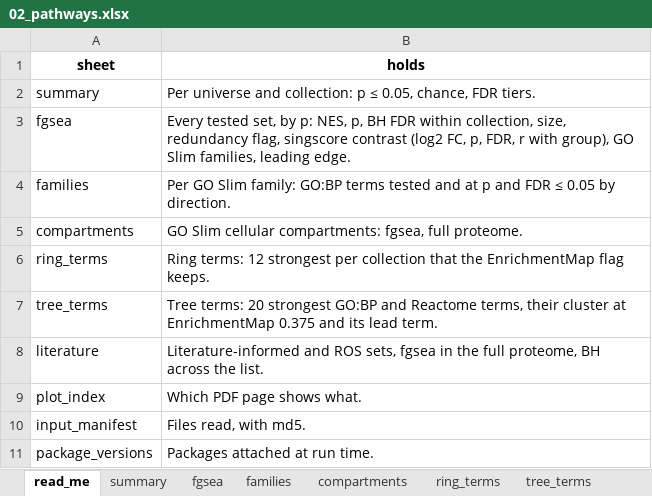
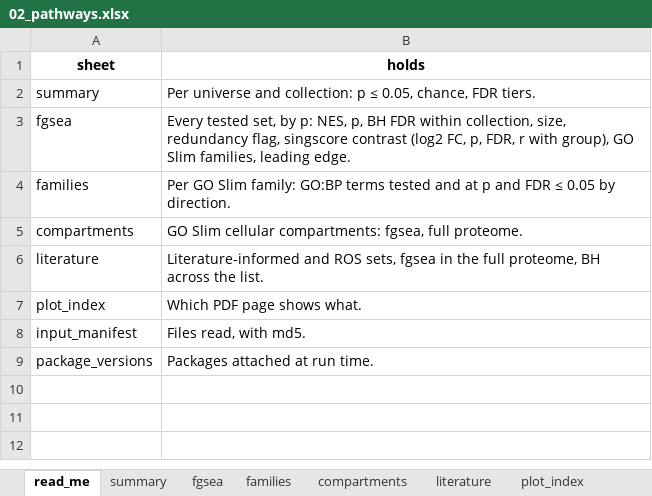
Before and after one commit to Dustyn-T-Lewis/PAS_2026, an Excel workbook: 03_Comparisons/Male/c_data/02_pathways.xlsx, sheet read_me, drawn as a sheet; values as stored, in another font and other column widths than the file's, no borders; the diff names each change by its address in the sheet, - before the commit and + after, or states it on an @@ line.

```diff
--- a/03_Comparisons/Male/c_data/02_pathways.xlsx (sheet read_me)
+++ b/03_Comparisons/Male/c_data/02_pathways.xlsx (sheet read_me)
-sheet tab: ring_terms
-sheet tab: tree_terms
-row 6: ring_terms | Ring terms: 12 strongest per collection that the EnrichmentMap flag keeps.
-row 7: tree_terms | Tree terms: 20 strongest GO:BP and Reactome terms, their cluster at EnrichmentMap 0.375 and its lead term.
```
Also changed, not shown: sheet plot_index, 03_Comparisons/Female/c_data/01_proteins.xlsx, 03_Comparisons/Female/c_data/02_pathways.xlsx, 33 other files.
